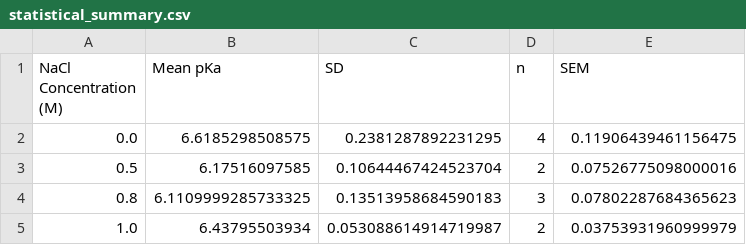
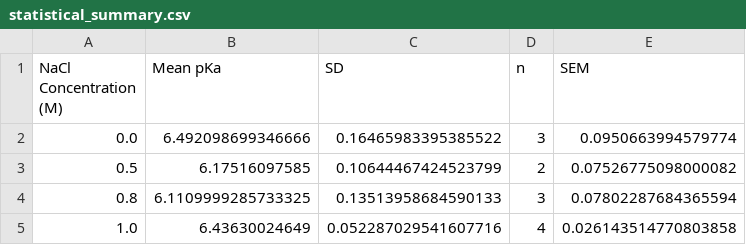
Before and after one commit to cytronicoder/in-the-salt-mines, a CSV file: output/statistical_summary.csv, drawn as a sheet.

```diff
--- a/output/statistical_summary.csv
+++ b/output/statistical_summary.csv
@@ -1,5 +1,5 @@
 NaCl Concentration (M),Mean pKa,SD,n,SEM
-0.0,6.6185298508575,0.2381287892231295,4,0.11906439461156475
-0.5,6.17516097585,0.10644467424523704,2,0.07526775098000016
-0.8,6.1109999285733325,0.13513958684590183,3,0.07802287684365623
-1.0,6.43795503934,0.053088614914719987,2,0.03753931960999979
+0.0,6.492098699346666,0.16465983395385522,3,0.0950663994579774
+0.5,6.17516097585,0.10644467424523799,2,0.07526775098000082
+0.8,6.1109999285733325,0.13513958684590133,3,0.07802287684365594
+1.0,6.43630024649,0.052287029541607716,4,0.026143514770803858
```
Also changed, not shown: output/individual_results.csv, 16 other files.
